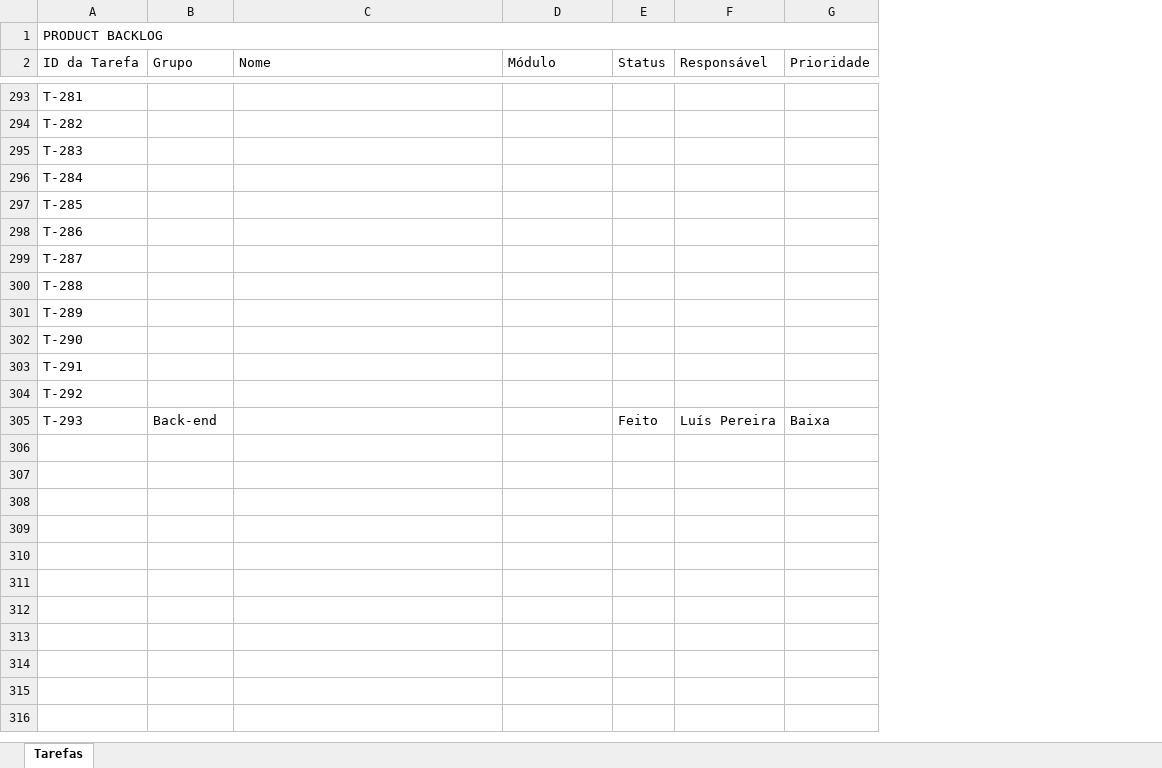
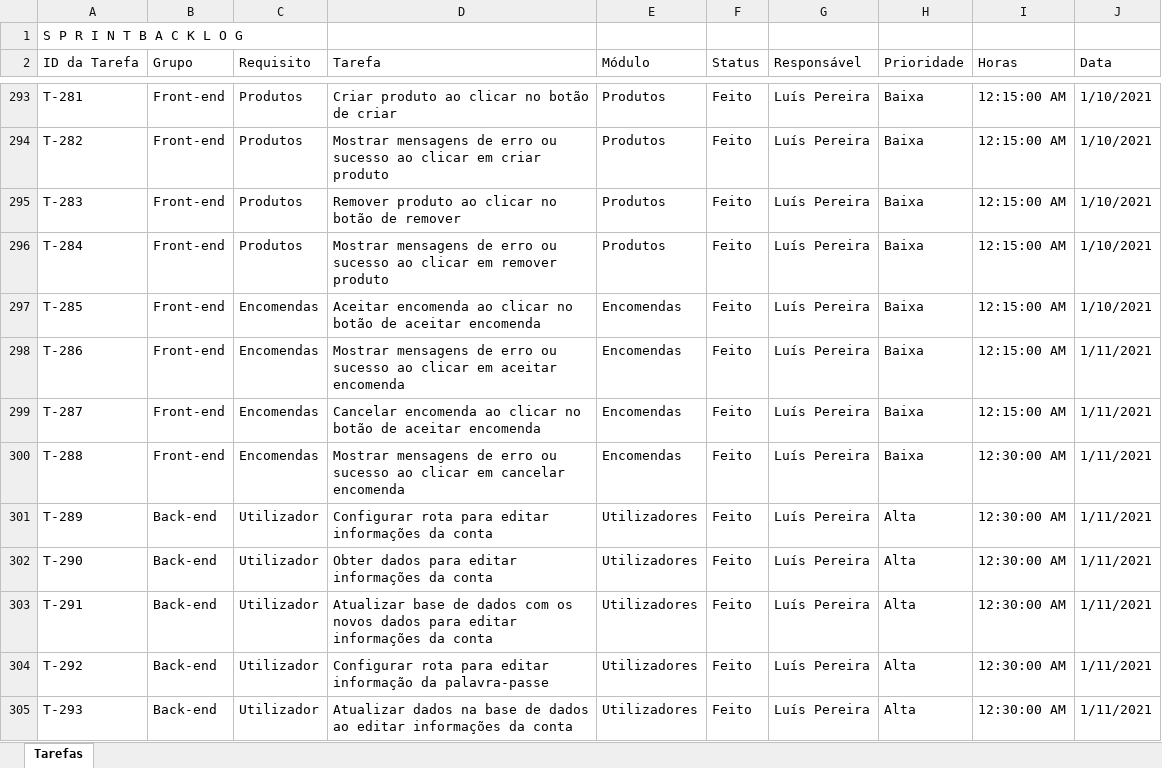
Before and after one commit to luispereira1999/computacao-distribuida, an Excel workbook: docs/Sprint Backlog.xlsx, sheet Tarefas, drawn as a sheet; only a part is shown, gaps mark what is left out; values as stored, in another font and other column widths than the file's, no cell formats; conditional formats and table styles not drawn; removed rows and columns are numbered as before the commit, all else as after; the diff covers the shown part only; the diff names each change by its address in the sheet, - before the commit and + after, or states it on an @@ line.

Commit message:
Sprint backlog

```diff
--- a/docs/Sprint Backlog.xlsx (sheet Tarefas)
+++ b/docs/Sprint Backlog.xlsx (sheet Tarefas)
+column C (Requisito), rows 293-305: Produtos | Produtos | Produtos | Produtos | Encomendas | Encomendas | Encomendas | Encomendas | Utilizador | Utilizador | Utilizador | Utilizador | Utilizador
+column I (Horas), rows 293-305: 12:15:00 AM | 12:15:00 AM | 12:15:00 AM | 12:15:00 AM | 12:15:00 AM | 12:15:00 AM | 12:15:00 AM | 12:30:00 AM | 12:30:00 AM | 12:30:00 AM | 12:30:00 AM | 12:30:00 AM | 12:30:00 AM
+column J (Data), rows 293-305: 1/10/2021 | 1/10/2021 | 1/10/2021 | 1/10/2021 | 1/10/2021 | 1/11/2021 | 1/11/2021 | 1/11/2021 | 1/11/2021 | 1/11/2021 | 1/11/2021 | 1/11/2021 | 1/11/2021
-A1 (ID da Tarefa): PRODUCT BACKLOG
+A1 (ID da Tarefa): S P R I N T B A C K L O G
-A1:G1 merged
-D2: Nome
+D2: Tarefa
-B293:B300 (Grupo): (empty)
+B293:B300 (Grupo): Front-end
-D293 (Tarefa): (empty)
+D293 (Tarefa): Criar produto ao clicar no botão de criar
-E293:E296 (Módulo): (empty)
+E293:E296 (Módulo): Produtos
-F293:F304 (Status): (empty)
+F293:F304 (Status): Feito
-G293:G304 (Responsável): (empty)
+G293:G304 (Responsável): Luís Pereira
-H293:H300 (Prioridade): (empty)
+H293:H300 (Prioridade): Baixa
-D294 (Tarefa): (empty)
+D294 (Tarefa): Mostrar mensagens de erro ou sucesso ao clicar em criar produto
-D295 (Tarefa): (empty)
+D295 (Tarefa): Remover produto ao clicar no botão de remover
-D296 (Tarefa): (empty)
+D296 (Tarefa): Mostrar mensagens de erro ou sucesso ao clicar em remover produto
-D297 (Tarefa): (empty)
+D297 (Tarefa): Aceitar encomenda ao clicar no botão de aceitar encomenda
-E297:E300 (Módulo): (empty)
+E297:E300 (Módulo): Encomendas
-D298 (Tarefa): (empty)
+D298 (Tarefa): Mostrar mensagens de erro ou sucesso ao clicar em aceitar encomenda
-D299 (Tarefa): (empty)
+D299 (Tarefa): Cancelar encomenda ao clicar no botão de aceitar encomenda
-D300 (Tarefa): (empty)
+D300 (Tarefa): Mostrar mensagens de erro ou sucesso ao clicar em cancelar encomenda
-B301:B304 (Grupo): (empty)
+B301:B304 (Grupo): Back-end
-D301 (Tarefa): (empty)
+D301 (Tarefa): Configurar rota para editar informações da conta
-E301:E305 (Módulo): (empty)
+E301:E305 (Módulo): Utilizadores
-H301:H304 (Prioridade): (empty)
+H301:H304 (Prioridade): Alta
-D302 (Tarefa): (empty)
+D302 (Tarefa): Obter dados para editar informações da conta
-D303 (Tarefa): (empty)
+D303 (Tarefa): Atualizar base de dados com os novos dados para editar informações da conta
-D304 (Tarefa): (empty)
+D304 (Tarefa): Configurar rota para editar informação da palavra-passe
-D305 (Tarefa): (empty)
+D305 (Tarefa): Atualizar dados na base de dados ao editar informações da conta
-H305 (Prioridade): Baixa
+H305 (Prioridade): Alta
```
Also changed, not shown: 98 added rows and 144 edited cells elsewhere in this sheet, cell formats, 1 other file.
